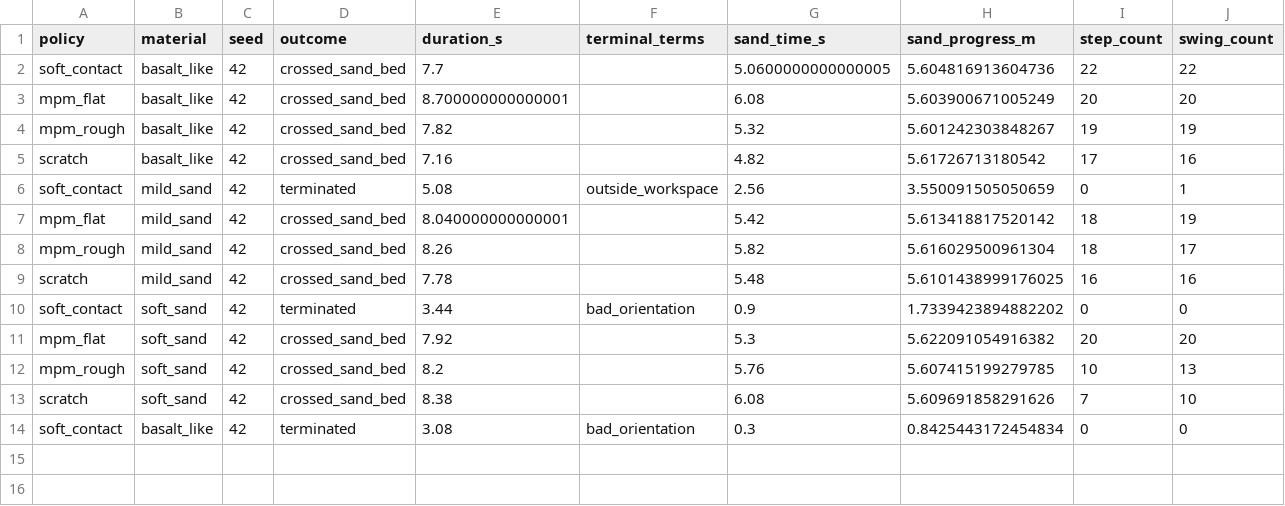
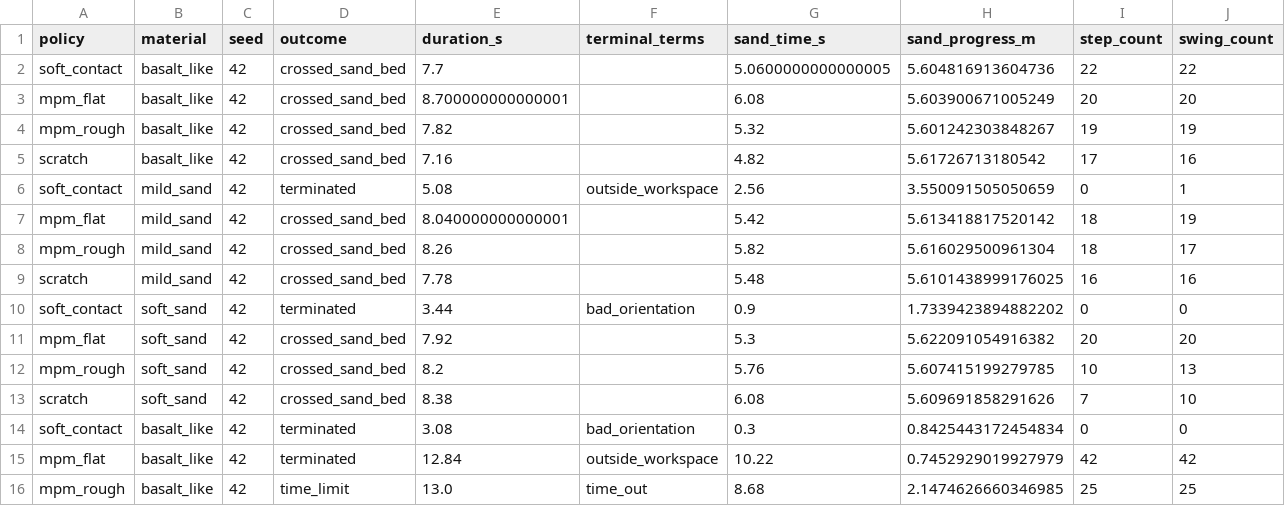
Before and after one commit to jnskkmhr/policy_benchmark, a CSV file: data/four_policy_20261022/summary.csv, drawn as a sheet; only a part is shown; rows hold the shown columns only; the diff names each change by its address in the sheet, - before the commit and + after, or states it on an @@ line.

```diff
--- a/data/four_policy_20261022/summary.csv
+++ b/data/four_policy_20261022/summary.csv
+row 15: mpm_flat | basalt_like | 42 | terminated | 12.84 | outside_workspace | 10.22 | 0.7452929019927979 | 42 | 42
+row 16: mpm_rough | basalt_like | 42 | time_limit | 13.0 | time_out | 8.68 | 2.1474626660346985 | 25 | 25
```
Also changed, not shown: 23 other files.
